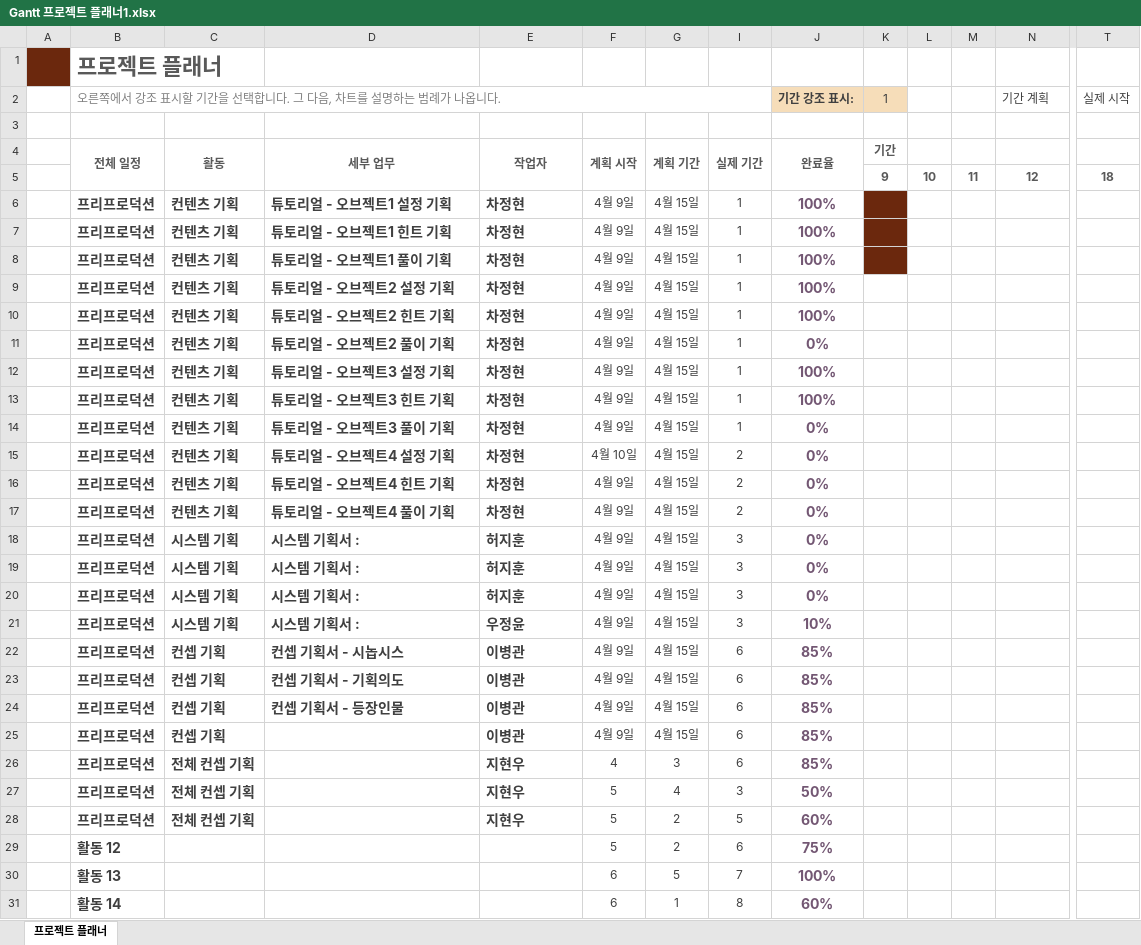
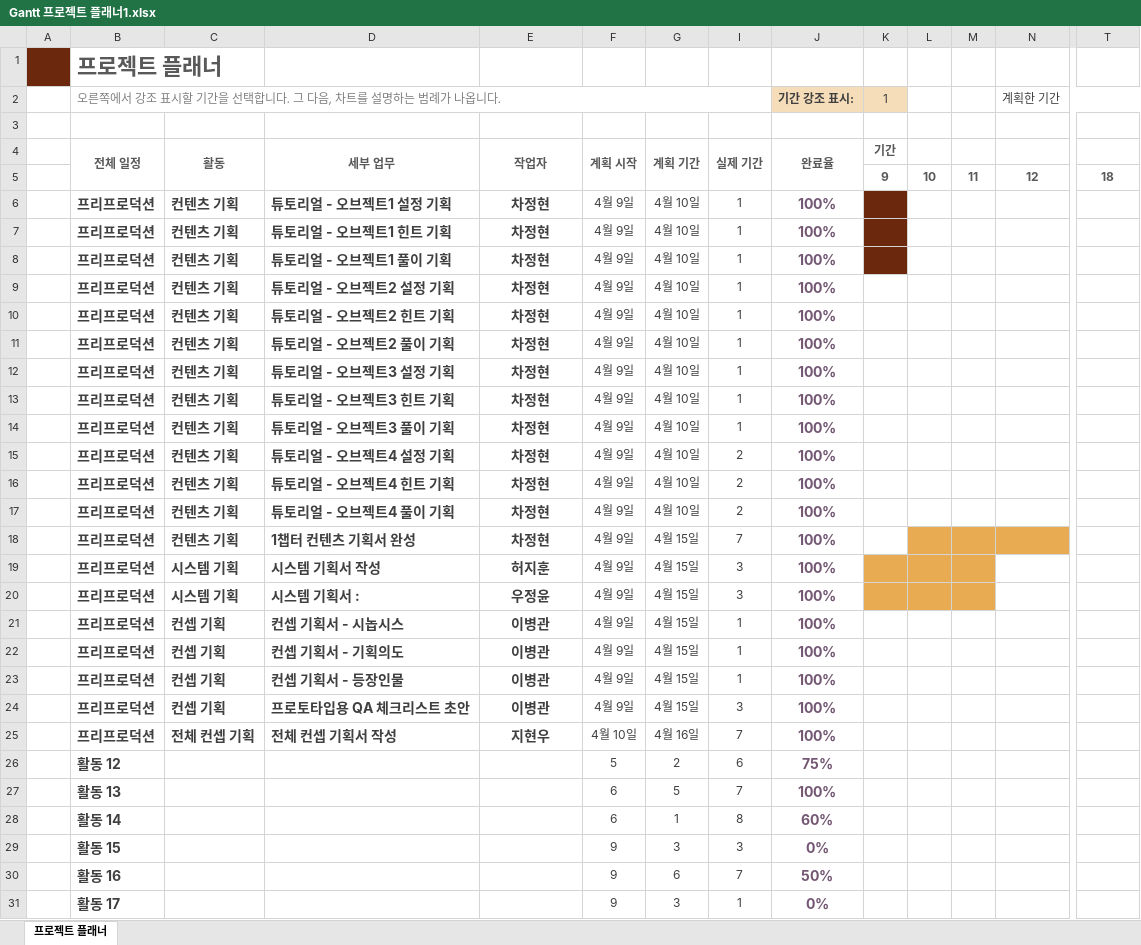
Before and after one commit to YapHeo/3DProject, an Excel workbook: 00.Document/04.PM문서/Gantt 프로젝트 플래너1.xlsx, sheet 프로젝트 플래너, drawn as a sheet; only a part is shown, gaps mark what is left out; the shorter side is filled out with more unchanged rows; values as stored, in another font and other column widths than the file's, no borders; conditional formats not drawn; removed rows and columns are numbered as before the commit, all else as after; rows hold the shown columns only; the diff names each change by its address in the sheet, - before the commit and + after, or states it on an @@ line.

```diff
--- a/00.Document/04.PM문서/Gantt 프로젝트 플래너1.xlsx (sheet 프로젝트 플래너)
+++ b/00.Document/04.PM문서/Gantt 프로젝트 플래너1.xlsx (sheet 프로젝트 플래너)
-row 2:  | 오른쪽에서 강조 표시할 기간을 선택합니다. 그 다음, 차트를 설명하는 범례가 나옵니다. |  |  |  |  |  |  | 기간 강조 표시: | 1 |  |  | 기간 계획 | 실제 시작
+row 2:  | 오른쪽에서 강조 표시할 기간을 선택합니다. 그 다음, 차트를 설명하는 범례가 나옵니다. |  |  |  |  |  |  | 기간 강조 표시: | 1 |  |  | 계획한 기간
-E6:E17 alignment: left
+E6:E17 alignment: center
-G6:G17: 4월 15일
+G6:G17: 4월 10일
-J11: 0%
+J11: 100%
-J14:J17: 0%
+J14:J17: 100%
-F15: 4월 10일
+F15: 4월 9일
-row 18:  | 프리프로덕션 | 시스템 기획 | 시스템 기획서 : | 허지훈 | 4월 9일 | 4월 15일 | 3 | 0%
-row 19:  | 프리프로덕션 | 시스템 기획 | 시스템 기획서 : | 허지훈 | 4월 9일 | 4월 15일 | 3 | 0%
+row 18:  | 프리프로덕션 | 컨텐츠 기획 | 1챕터 컨텐츠 기획서 완성 | 차정현 | 4월 9일 | 4월 15일 | 7 | 100%
-D19: 시스템 기획서 :
+D19: 시스템 기획서 작성
-E19:E24 alignment: left
+E19:E24 alignment: center
-J19: 0%
+J19: 100%
-K19:M20 fill: none
+K19:M20 fill: #E9AB51
-J20: 10%
+J20: 100%
-I21:I23: 6
+I21:I23: 1
-J21:J24: 85%
+J21:J24: 100%
-D24: (empty)
+D24: 프로토타입용 QA 체크리스트 초안
-I24: 6
+I24: 3
-row 26:  | 프리프로덕션 | 전체 컨셉 기획 |  | 지현우 | 4 | 3 | 6 | 85%
-row 27:  | 프리프로덕션 | 전체 컨셉 기획 |  | 지현우 | 5 | 4 | 3 | 50%
-row 28:  | 프리프로덕션 | 전체 컨셉 기획 |  | 지현우 | 5 | 2 | 5 | 60%
+row 25:  | 프리프로덕션 | 전체 컨셉 기획 | 전체 컨셉 기획서 작성 | 지현우 | 4월 10일 | 4월 16일 | 7 | 100%
```
Also changed, not shown: hidden cells, 4 other files.
